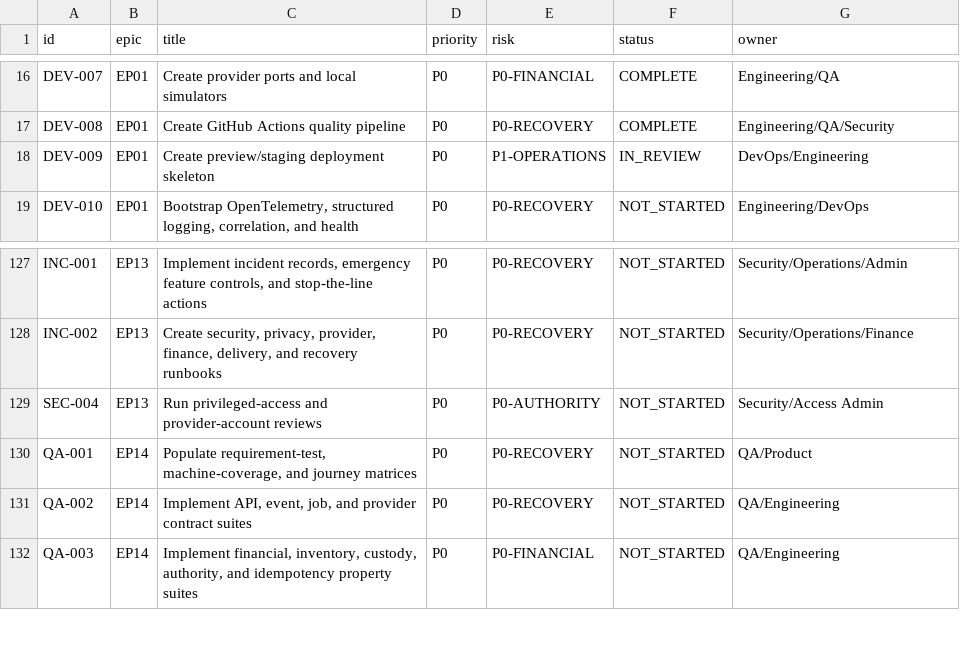
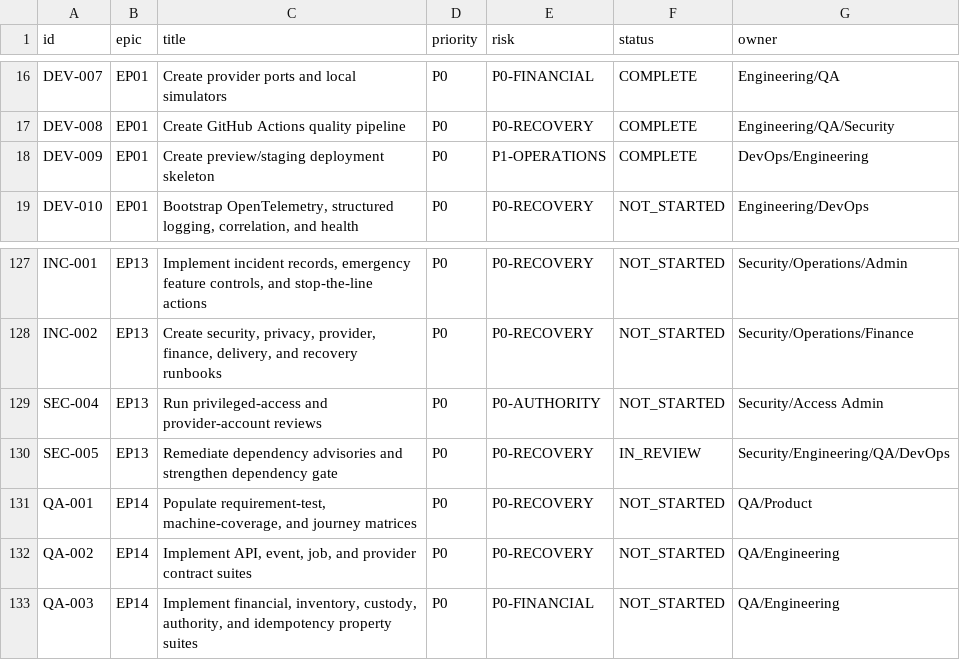
Before and after one commit to nomamartofficial-coder/noma, a CSV file: delivery/traceability/task-index.csv, drawn as a sheet; only a part is shown, gaps mark what is left out.

```diff
--- a/delivery/traceability/task-index.csv
+++ b/delivery/traceability/task-index.csv
@@ -17,3 +17,3 @@ DEV-007,EP01,Create provider ports and local simulators,P0,P0-FINANCIAL,COMPLETE
 DEV-008,EP01,Create GitHub Actions quality pipeline,P0,P0-RECOVERY,COMPLETE,Engineering/QA/Security
-DEV-009,EP01,Create preview/staging deployment skeleton,P0,P1-OPERATIONS,IN_REVIEW,DevOps/Engineering
+DEV-009,EP01,Create preview/staging deployment skeleton,P0,P1-OPERATIONS,COMPLETE,DevOps/Engineering
 DEV-010,EP01,"Bootstrap OpenTelemetry, structured logging, correlation, and health",P0,P0-RECOVERY,NOT_STARTED,Engineering/DevOps
@@ -129,2 +129,3 @@ INC-002,EP13,"Create security, privacy, provider, finance, delivery, and recover
 SEC-004,EP13,Run privileged-access and provider-account reviews,P0,P0-AUTHORITY,NOT_STARTED,Security/Access Admin
+SEC-005,EP13,Remediate dependency advisories and strengthen dependency gate,P0,P0-RECOVERY,IN_REVIEW,Security/Engineering/QA/DevOps
 QA-001,EP14,"Populate requirement-test, machine-coverage, and journey matrices",P0,P0-RECOVERY,NOT_STARTED,QA/Product
```
Also changed, not shown: delivery/traceability/requirement-index-03.csv, 12 other files.
